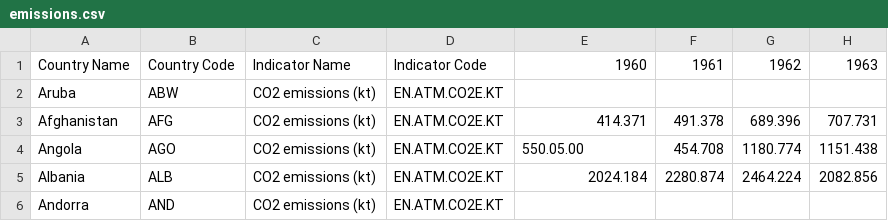
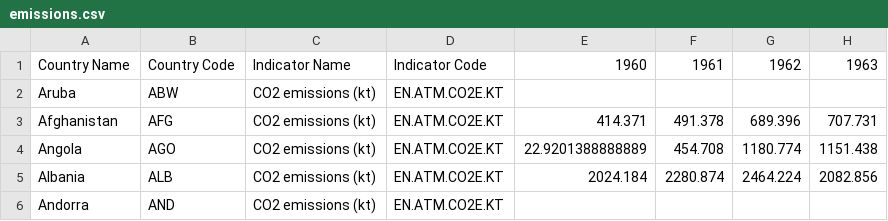
Before and after one commit to ollimandoliini/co2-app, a CSV file: api/backupdata/emissions.csv, drawn as a sheet; only a part is shown; the diff names each change by its address in the sheet, - before the commit and + after, or states it on an @@ line.

```diff
--- a/api/backupdata/emissions.csv
+++ b/api/backupdata/emissions.csv
-E4: 550.05.00
+E4: 22.9201388888889
```
Also changed, not shown: api/data/emissions.csv, 7 other files.
